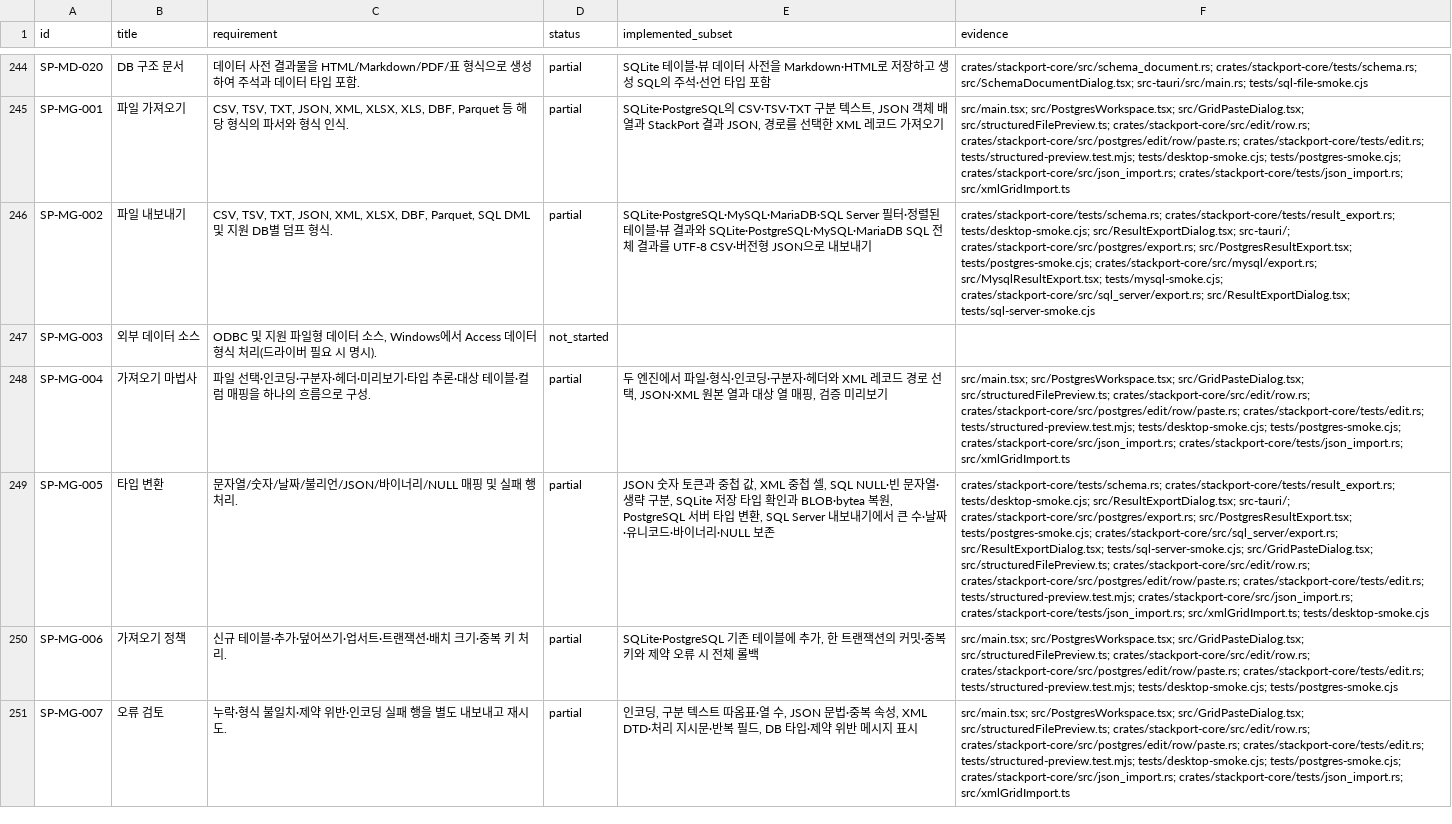
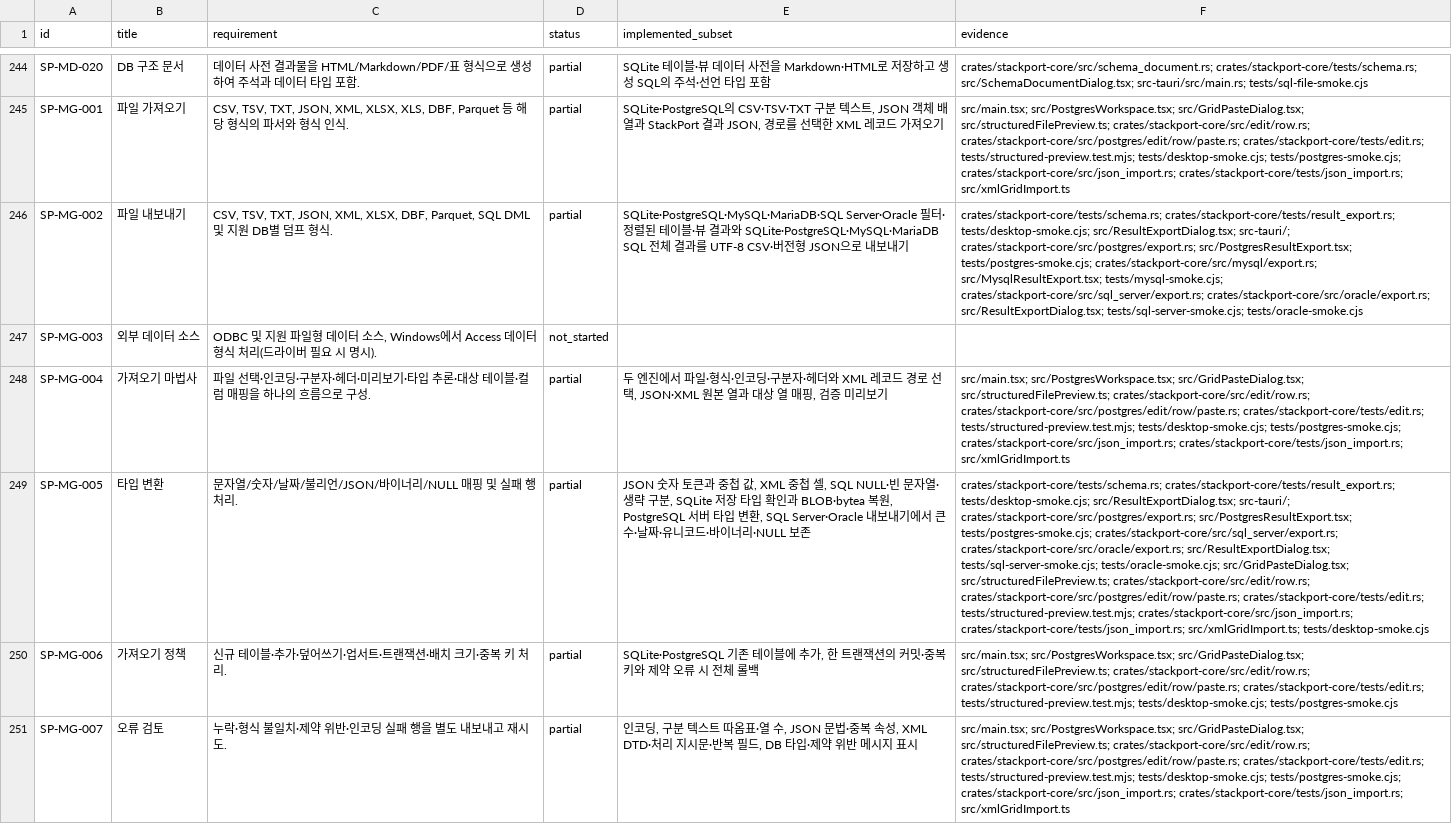
Before and after one commit to KimPolar/StackPort, a CSV file: docs/requirements.csv, drawn as a sheet; only a part is shown, gaps mark what is left out; the diff covers the shown part only; the diff names each change by its address in the sheet, - before the commit and + after, or states it on an @@ line.

Commit message:
feat: export Oracle table and view results

```diff
--- a/docs/requirements.csv
+++ b/docs/requirements.csv
-E246 (implemented_subset): SQLite·PostgreSQL·MySQL·MariaDB·SQL Server 필터…
+E246 (implemented_subset): SQLite·PostgreSQL·MySQL·MariaDB·SQL Server·Oracle 필터…
-F246 (evidence): …tests/mysql-smoke.cjs; crates/stackport-core/src/sql_server/export.rs; src/ResultExportDialog.tsx; tests/sql-server-smoke.cjs
+F246 (evidence): …tests/mysql-smoke.cjs; crates/stackport-core/src/sql_server/export.rs; crates/stackport-core/src/oracle/export.rs; src/ResultExportDialog.tsx; tests/sql-server-smoke.cjs; tests/oracle-smoke.cjs
-E249 (implemented_subset): …변환, SQL Server 내보내기…
+E249 (implemented_subset): …변환, SQL Server·Oracle 내보내기…
-F249 (evidence): …tests/postgres-smoke.cjs; crates/stackport-core/src/sql_server/export.rs; src/ResultExportDialog.tsx; tests/sql-server-smoke.cjs; src/GridPasteDialog.tsx; src/structuredFilePreview.ts;…
+F249 (evidence): …tests/postgres-smoke.cjs; crates/stackport-core/src/sql_server/export.rs; crates/stackport-core/src/oracle/export.rs; src/ResultExportDialog.tsx; tests/sql-server-smoke.cjs; tests/oracle-smoke.cjs; src/GridPasteDialog.tsx; src/structuredFilePreview.ts;…
```
Also changed, not shown: 5 edited cells elsewhere in this file, 11 other files.
